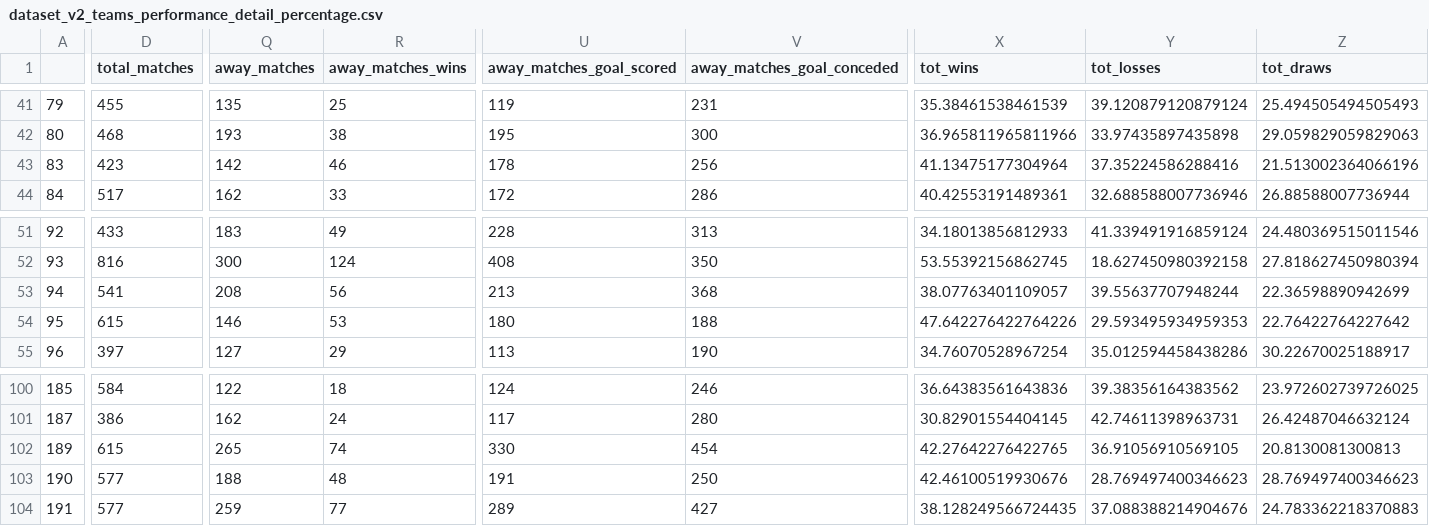
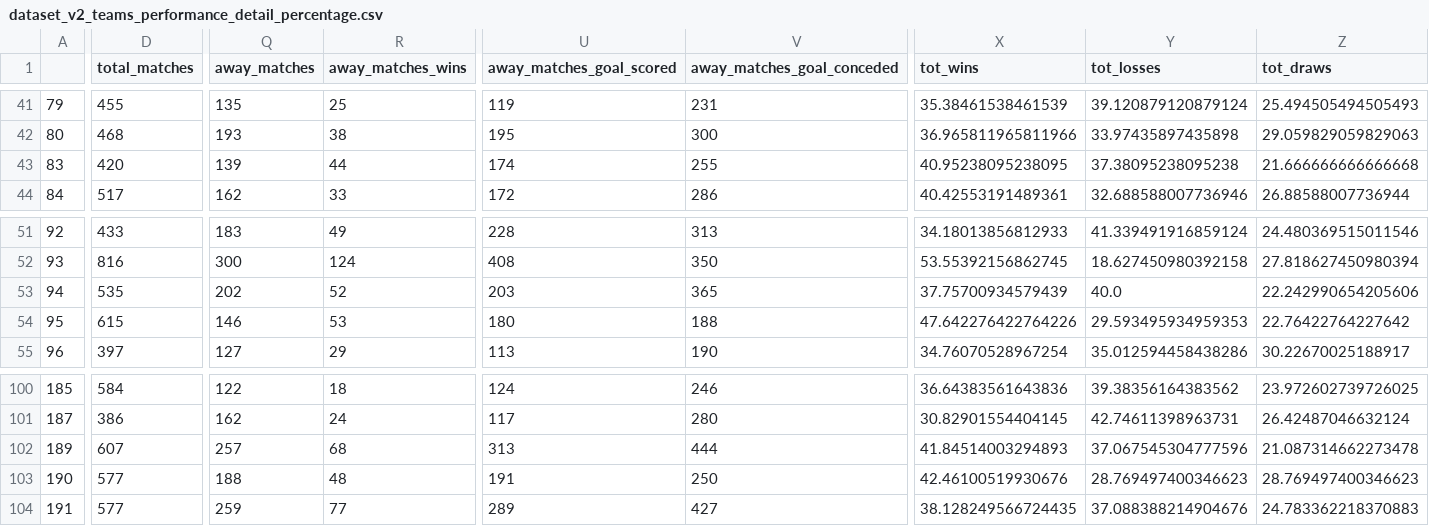
Before and after one commit to khalld/soccer-match-result-predictor, a CSV file: dataset/dataset_v2_teams_performance_detail_percentage.csv, drawn as a sheet; only a part is shown, gaps mark what is left out; the diff covers the shown part only; the diff names each change by its address in the sheet, - before the commit and + after, or states it on an @@ line.

```diff
--- a/dataset/dataset_v2_teams_performance_detail_percentage.csv
+++ b/dataset/dataset_v2_teams_performance_detail_percentage.csv
-D43 (total_matches): 423
+D43 (total_matches): 420
-Q43 (away_matches): 142
+Q43 (away_matches): 139
-R43 (away_matches_wins): 46
+R43 (away_matches_wins): 44
-U43 (away_matches_goal_scored): 178
+U43 (away_matches_goal_scored): 174
-V43 (away_matches_goal_conceded): 256
+V43 (away_matches_goal_conceded): 255
-X43 (tot_wins): 41.13475177304964
+X43 (tot_wins): 40.95238095238095
-Y43 (tot_losses): 37.35224586288416
+Y43 (tot_losses): 37.38095238095238
-Z43 (tot_draws): 21.513002364066196
+Z43 (tot_draws): 21.666666666666668
-D53 (total_matches): 541
+D53 (total_matches): 535
-Q53 (away_matches): 208
+Q53 (away_matches): 202
-R53 (away_matches_wins): 56
+R53 (away_matches_wins): 52
-U53 (away_matches_goal_scored): 213
+U53 (away_matches_goal_scored): 203
-V53 (away_matches_goal_conceded): 368
+V53 (away_matches_goal_conceded): 365
-X53 (tot_wins): 38.07763401109057
+X53 (tot_wins): 37.75700934579439
-Y53 (tot_losses): 39.55637707948244
+Y53 (tot_losses): 40.0
-Z53 (tot_draws): 22.36598890942699
+Z53 (tot_draws): 22.242990654205606
-D102 (total_matches): 615
+D102 (total_matches): 607
-Q102 (away_matches): 265
+Q102 (away_matches): 257
-R102 (away_matches_wins): 74
+R102 (away_matches_wins): 68
-U102 (away_matches_goal_scored): 330
+U102 (away_matches_goal_scored): 313
-V102 (away_matches_goal_conceded): 454
+V102 (away_matches_goal_conceded): 444
-X102 (tot_wins): 42.27642276422765
+X102 (tot_wins): 41.84514003294893
-Y102 (tot_losses): 36.91056910569105
+Y102 (tot_losses): 37.067545304777596
-Z102 (tot_draws): 20.8130081300813
+Z102 (tot_draws): 21.087314662273478
```
Also changed, not shown: 114 edited cells elsewhere in this file, dataset/dataset_v2_teams_performance_detail.csv, 4 other files.
